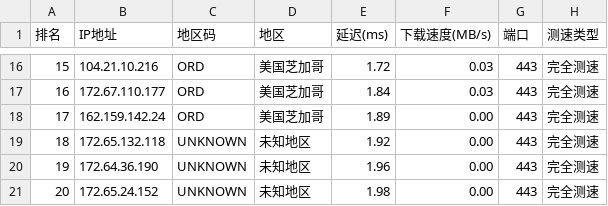
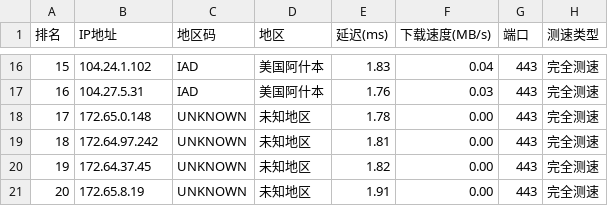
Before and after one commit to ZQ-JACKY/ZQ-CloudFlareScan, a CSV file: ipv4.csv, drawn as a sheet; only a part is shown, gaps mark what is left out; the diff covers the shown part only.

```diff
--- a/ipv4.csv
+++ b/ipv4.csv
@@ -16,6 +16,6 @@
-15,104.21.10.216,ORD,美国芝加哥,1.72,0.03,443,完全测速
-16,172.67.110.177,ORD,美国芝加哥,1.84,0.03,443,完全测速
-17,162.159.142.24,ORD,美国芝加哥,1.89,0.00,443,完全测速
-18,172.65.132.118,UNKNOWN,未知地区,1.92,0.00,443,完全测速
-19,172.64.36.190,UNKNOWN,未知地区,1.96,0.00,443,完全测速
-20,172.65.24.152,UNKNOWN,未知地区,1.98,0.00,443,完全测速
+15,104.24.1.102,IAD,美国阿什本,1.83,0.04,443,完全测速
+16,104.27.5.31,IAD,美国阿什本,1.76,0.03,443,完全测速
+17,172.65.0.148,UNKNOWN,未知地区,1.78,0.00,443,完全测速
+18,172.64.97.242,UNKNOWN,未知地区,1.81,0.00,443,完全测速
+19,172.64.37.45,UNKNOWN,未知地区,1.82,0.00,443,完全测速
+20,172.65.8.19,UNKNOWN,未知地区,1.91,0.00,443,完全测速
```
Also changed, not shown: 65 edited cells elsewhere in this file.
